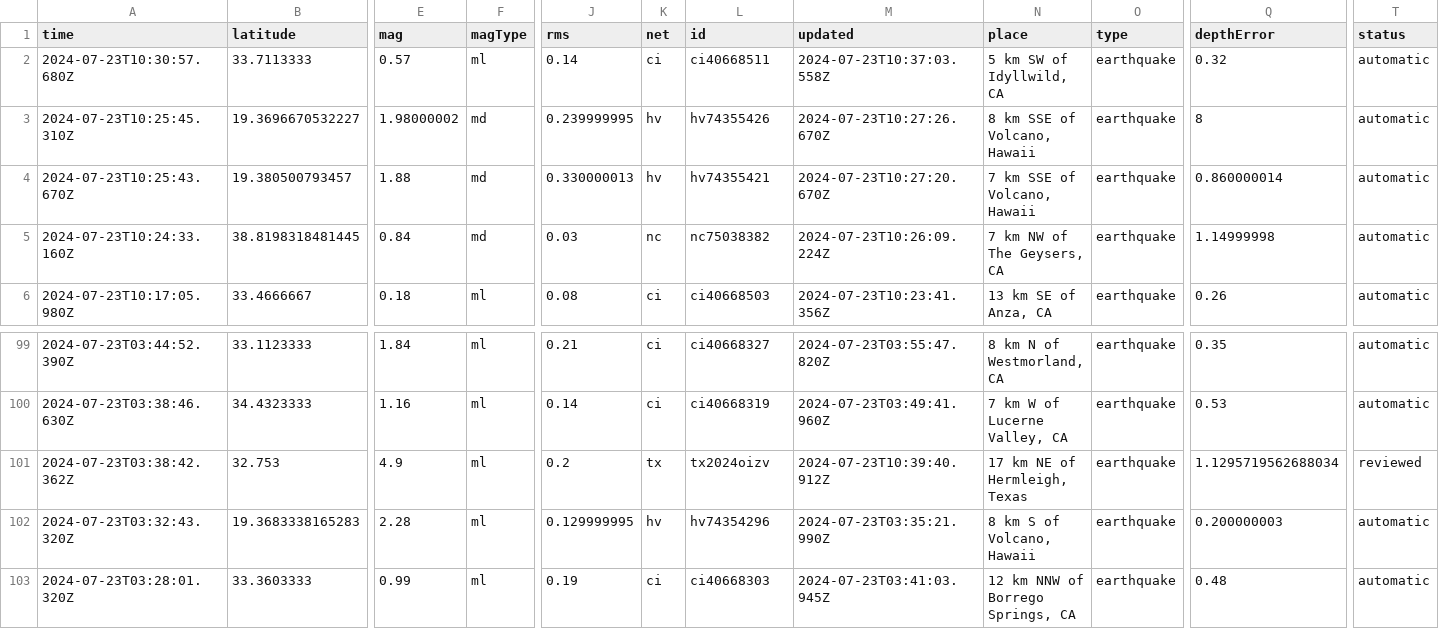
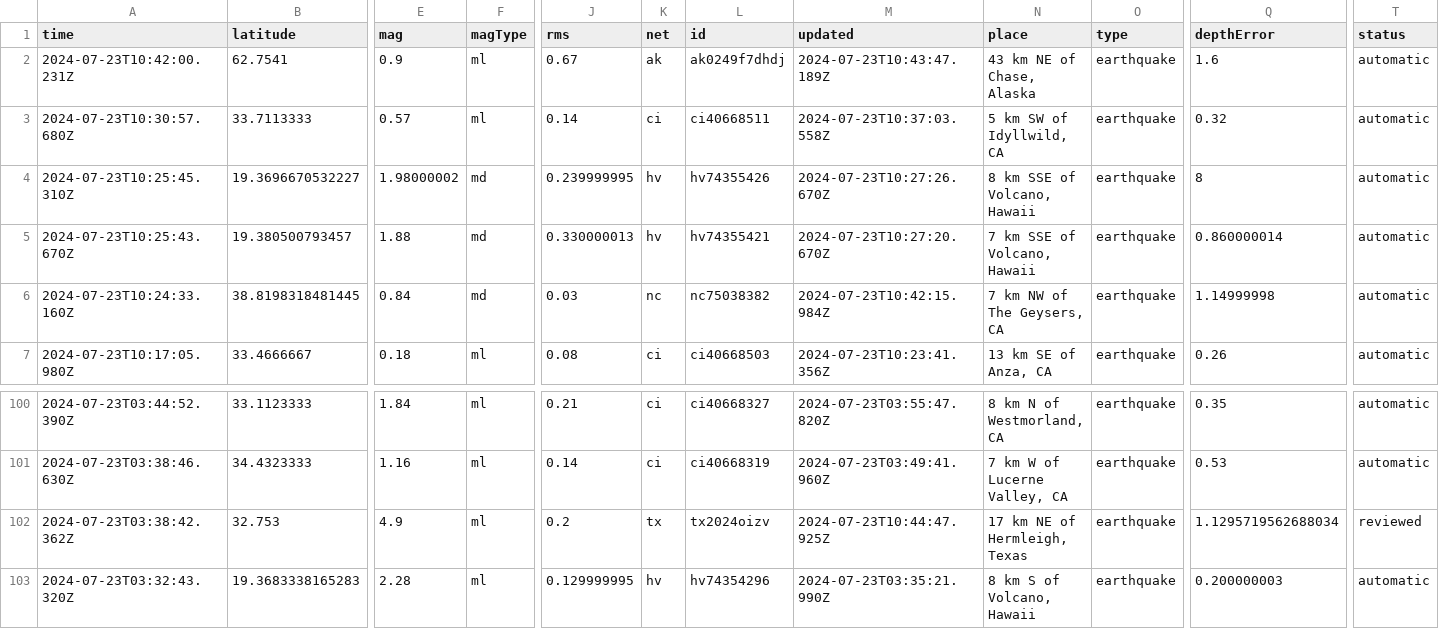
Before and after one commit to abhjtbhrli/nicar22-github-actions, a CSV file: usgs_current.csv, drawn as a sheet; only a part is shown, gaps mark what is left out; the shorter side is filled out with more unchanged rows; addresses are those after the commit; rows hold the shown columns only; the diff names each change by its address in the sheet, - before the commit and + after, or states it on an @@ line.

```diff
--- a/usgs_current.csv
+++ b/usgs_current.csv
+row 2: 2024-07-23T10:42:00.231Z | 62.7541 | 0.9 | ml | 0.67 | ak | ak0249f7dhdj | 2024-07-23T10:43:47.189Z | 43 km NE of Chase, Alaska | earthquake | 1.6 | automatic
-M6 (updated): 2024-07-23T10:26:09.224Z
+M6 (updated): 2024-07-23T10:42:15.984Z
-M102 (updated): 2024-07-23T10:39:40.912Z
+M102 (updated): 2024-07-23T10:44:47.925Z
```
Also changed, not shown: usgs_main.csv.
